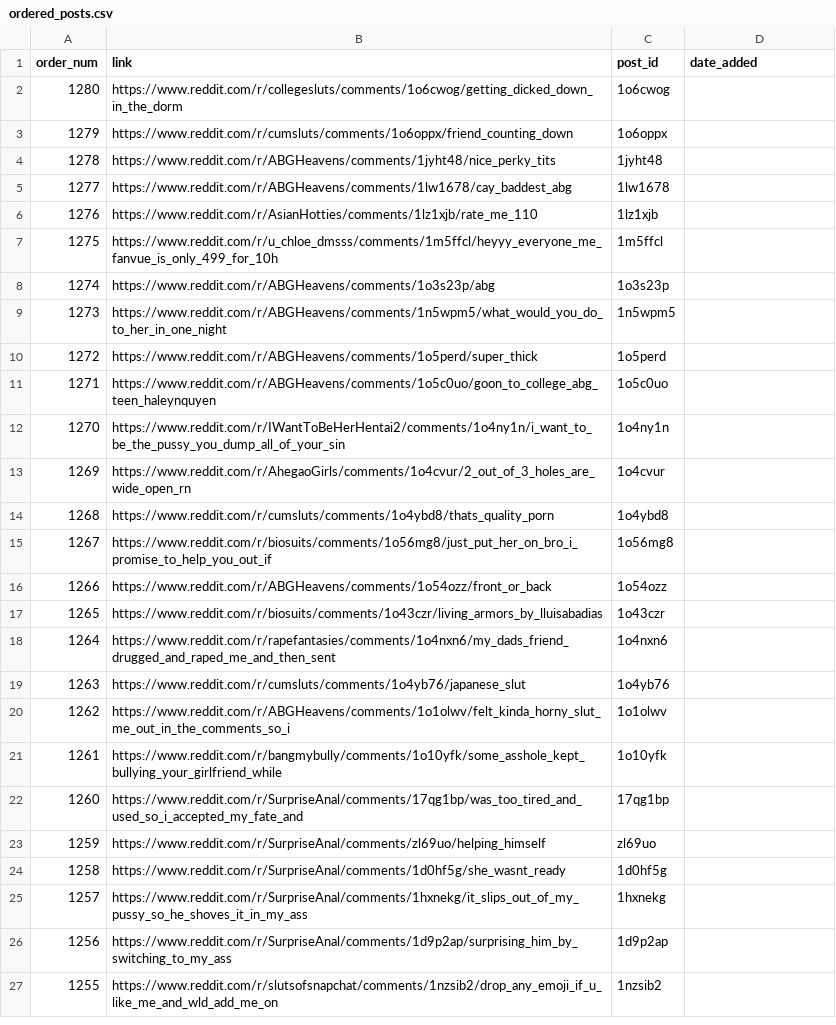
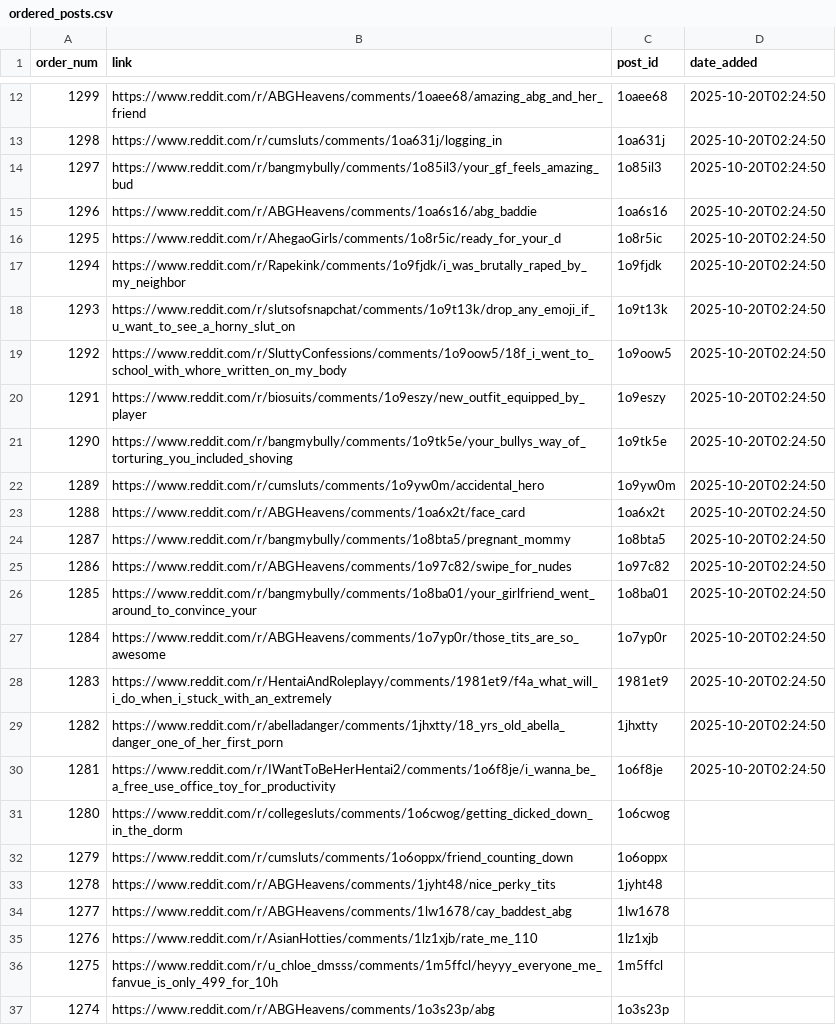
Before and after one commit to private-8-tyken/Saved-Reddit, a CSV file: ordered_posts.csv, drawn as a sheet; only a part is shown, gaps mark what is left out; the shorter side is filled out with more unchanged rows; the diff covers the shown part only.

```diff
--- a/ordered_posts.csv
+++ b/ordered_posts.csv
@@ -2 +12,20 @@ order_num,link,post_id,date_added
+1299,https://www.reddit.com/r/ABGHeavens/comments/1oaee68/amazing_abg_and_her_friend,1oaee68,2025-10-20T02:24:50
+1298,https://www.reddit.com/r/cumsluts/comments/1oa631j/logging_in,1oa631j,2025-10-20T02:24:50
+1297,https://www.reddit.com/r/bangmybully/comments/1o85il3/your_gf_feels_amazing_bud,1o85il3,2025-10-20T02:24:50
+1296,https://www.reddit.com/r/ABGHeavens/comments/1oa6s16/abg_baddie,1oa6s16,2025-10-20T02:24:50
+1295,https://www.reddit.com/r/AhegaoGirls/comments/1o8r5ic/ready_for_your_d,1o8r5ic,2025-10-20T02:24:50
+1294,https://www.reddit.com/r/Rapekink/comments/1o9fjdk/i_was_brutally_raped_by_my_neighbor,1o9fjdk,2025-10-20T02:24:50
+1293,https://www.reddit.com/r/slutsofsnapchat/comments/1o9t13k/drop_any_emoji_if_u_want_to_see_a_horny_slut_on,1o9t13k,2025-10-20T02:24:50
+1292,https://www.reddit.com/r/SluttyConfessions/comments/1o9oow5/18f_i_went_to_school_with_whore_written_on_my_body,1o9oow5,2025-10-20T02:24:50
+1291,https://www.reddit.com/r/biosuits/comments/1o9eszy/new_outfit_equipped_by_player,1o9eszy,2025-10-20T02:24:50
+1290,https://www.reddit.com/r/bangmybully/comments/1o9tk5e/your_bullys_way_of_torturing_you_included_shoving,1o9tk5e,2025-10-20T02:24:50
+1289,https://www.reddit.com/r/cumsluts/comments/1o9yw0m/accidental_hero,1o9yw0m,2025-10-20T02:24:50
+1288,https://www.reddit.com/r/ABGHeavens/comments/1oa6x2t/face_card,1oa6x2t,2025-10-20T02:24:50
+1287,https://www.reddit.com/r/bangmybully/comments/1o8bta5/pregnant_mommy,1o8bta5,2025-10-20T02:24:50
+1286,https://www.reddit.com/r/ABGHeavens/comments/1o97c82/swipe_for_nudes,1o97c82,2025-10-20T02:24:50
+1285,https://www.reddit.com/r/bangmybully/comments/1o8ba01/your_girlfriend_went_around_to_convince_your,1o8ba01,2025-10-20T02:24:50
+1284,https://www.reddit.com/r/ABGHeavens/comments/1o7yp0r/those_tits_are_so_awesome,1o7yp0r,2025-10-20T02:24:50
+1283,https://www.reddit.com/r/HentaiAndRoleplayy/comments/1981et9/f4a_what_will_i_do_when_i_stuck_with_an_extremely,1981et9,2025-10-20T02:24:50
+1282,https://www.reddit.com/r/abelladanger/comments/1jhxtty/18_yrs_old_abella_danger_one_of_her_first_porn,1jhxtty,2025-10-20T02:24:50
+1281,https://www.reddit.com/r/IWantToBeHerHentai2/comments/1o6f8je/i_wanna_be_a_free_use_office_toy_for_productivity,1o6f8je,2025-10-20T02:24:50
 1280,https://www.reddit.com/r/collegesluts/comments/1o6cwog/getting_dicked_down_in_the_dorm,1o6cwog,
```
Also changed, not shown: 10 added rows elsewhere in this file, 5 other files.
